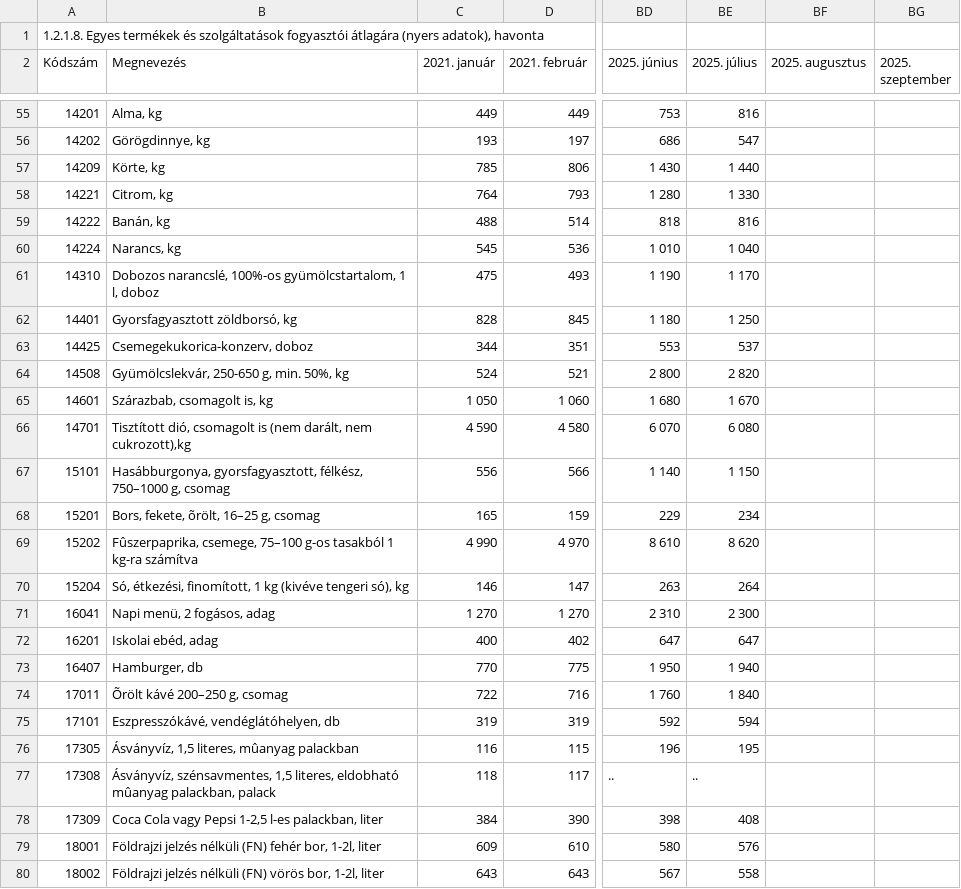
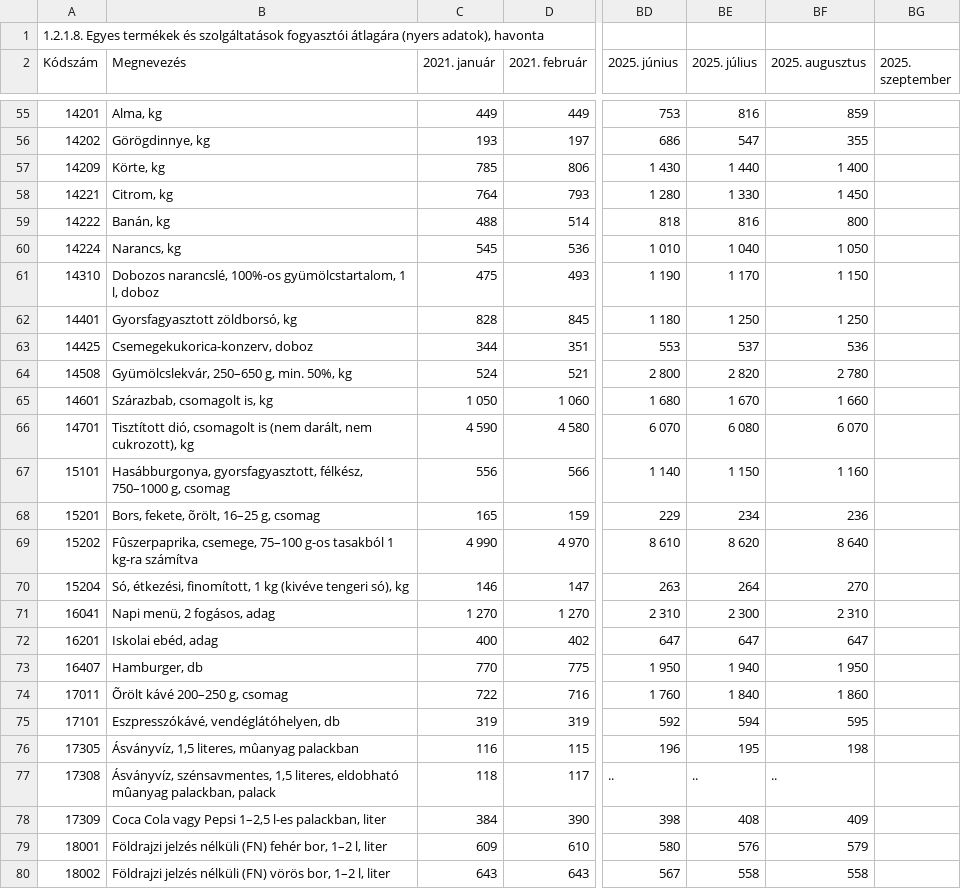
Before and after one commit to kviktor/inflacio-ksh, a CSV file: sources/stadat-ara0044.csv, drawn as a sheet; only a part is shown, gaps mark what is left out; the diff covers the shown part only; the diff names each change by its address in the sheet, - before the commit and + after, or states it on an @@ line.

```diff
--- a/sources/stadat-ara0044.csv
+++ b/sources/stadat-ara0044.csv
-BF55 (2025. augusztus): (empty)
+BF55 (2025. augusztus): 859
-BF56 (2025. augusztus): (empty)
+BF56 (2025. augusztus): 355
-BF57 (2025. augusztus): (empty)
+BF57 (2025. augusztus): 1 400
-BF58 (2025. augusztus): (empty)
+BF58 (2025. augusztus): 1 450
-BF59 (2025. augusztus): (empty)
+BF59 (2025. augusztus): 800
-BF60 (2025. augusztus): (empty)
+BF60 (2025. augusztus): 1 050
-BF61 (2025. augusztus): (empty)
+BF61 (2025. augusztus): 1 150
-BF62 (2025. augusztus): (empty)
+BF62 (2025. augusztus): 1 250
-BF63 (2025. augusztus): (empty)
+BF63 (2025. augusztus): 536
-B64 (Megnevezés): Gyümölcslekvár, 250-650 g, min. 50%, kg
+B64 (Megnevezés): Gyümölcslekvár, 250–650 g, min. 50%, kg
-BF64 (2025. augusztus): (empty)
+BF64 (2025. augusztus): 2 780
-BF65 (2025. augusztus): (empty)
+BF65 (2025. augusztus): 1 660
-B66 (Megnevezés): …darált, nem cukrozott),kg
+B66 (Megnevezés): …darált, nem cukrozott), kg
-BF66 (2025. augusztus): (empty)
+BF66 (2025. augusztus): 6 070
-BF67 (2025. augusztus): (empty)
+BF67 (2025. augusztus): 1 160
-BF68 (2025. augusztus): (empty)
+BF68 (2025. augusztus): 236
-BF69 (2025. augusztus): (empty)
+BF69 (2025. augusztus): 8 640
-BF70 (2025. augusztus): (empty)
+BF70 (2025. augusztus): 270
-BF71 (2025. augusztus): (empty)
+BF71 (2025. augusztus): 2 310
-BF72 (2025. augusztus): (empty)
+BF72 (2025. augusztus): 647
-BF73 (2025. augusztus): (empty)
+BF73 (2025. augusztus): 1 950
-BF74 (2025. augusztus): (empty)
+BF74 (2025. augusztus): 1 860
-BF75 (2025. augusztus): (empty)
+BF75 (2025. augusztus): 595
-BF76 (2025. augusztus): (empty)
+BF76 (2025. augusztus): 198
-BF77 (2025. augusztus): (empty)
+BF77 (2025. augusztus): ..
-B78 (Megnevezés): …vagy Pepsi 1-2,5 l-es palackban,…
+B78 (Megnevezés): …vagy Pepsi 1–2,5 l-es palackban,…
-BF78 (2025. augusztus): (empty)
+BF78 (2025. augusztus): 409
-B79 (Megnevezés): …fehér bor, 1-2l, liter
+B79 (Megnevezés): …fehér bor, 1–2 l, liter
-BF79 (2025. augusztus): (empty)
+BF79 (2025. augusztus): 579
-B80 (Megnevezés): …vörös bor, 1-2l, liter
+B80 (Megnevezés): …vörös bor, 1–2 l, liter
-BF80 (2025. augusztus): (empty)
+BF80 (2025. augusztus): 558
```
Also changed, not shown: 161 edited cells elsewhere in this file.
